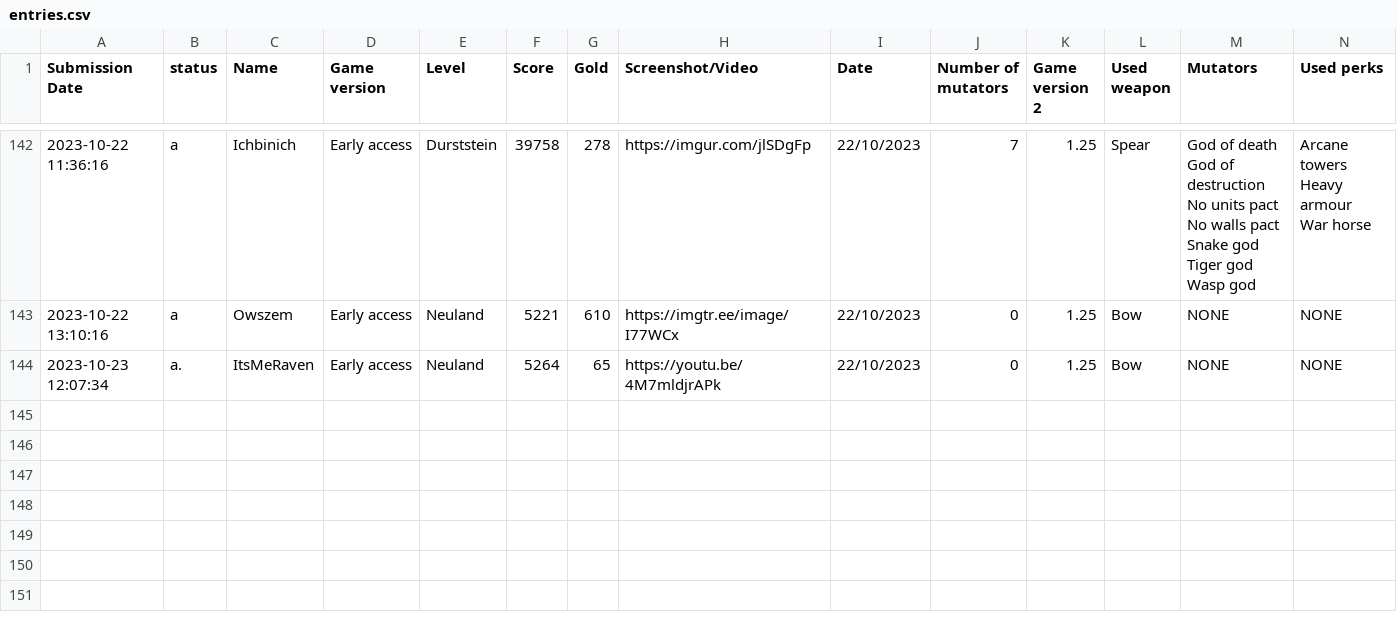
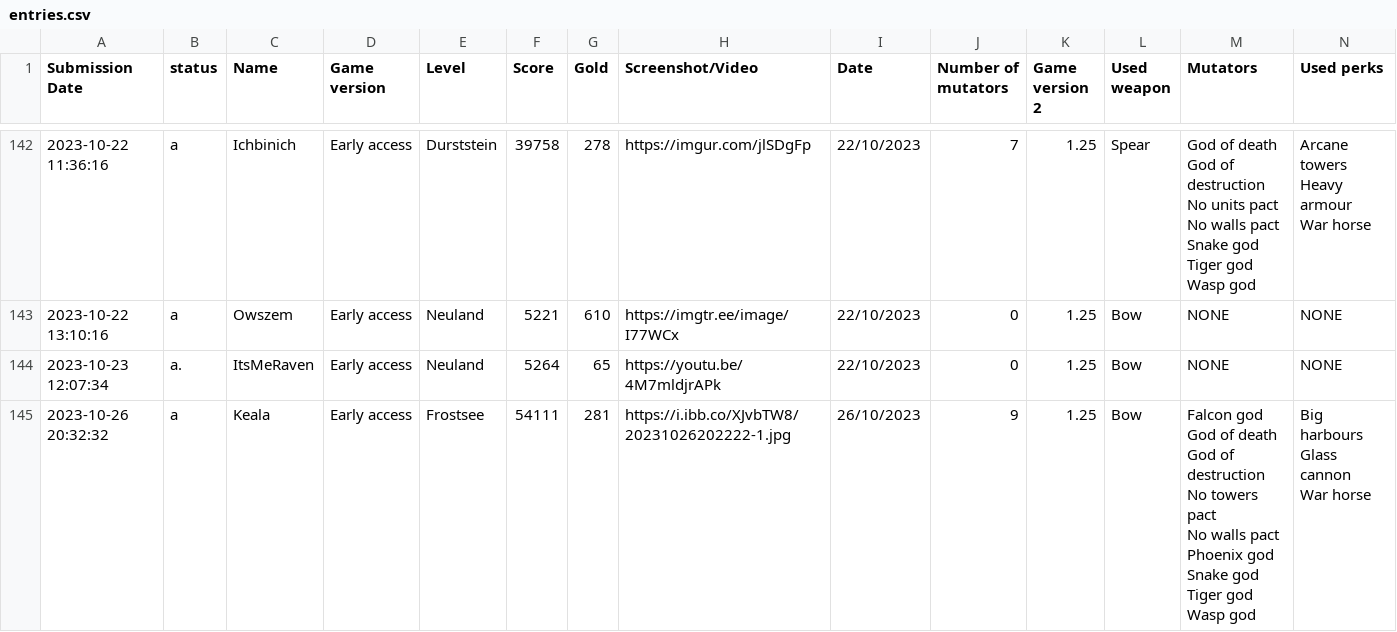
Before and after one commit to Ghost-Miner/Ghost-Miner.github.io, a CSV file: thronefall/entries.csv, drawn as a sheet; only a part is shown, gaps mark what is left out; rows hold the shown columns only; ↵ is a line break in a cell; the diff names each change by its address in the sheet, - before the commit and + after, or states it on an @@ line.

Commit message:
Update entries.csv

```diff
--- a/thronefall/entries.csv
+++ b/thronefall/entries.csv
+row 145: 2023-10-26 20:32:32 | a | Keala | Early access | Frostsee | 54111 | 281 | https://i.ibb.co/XJvbTW8/20231026202222-1.jpg | 26/10/2023 | 9 | 1.25 | Bow | Falcon god ↵ God of death ↵ God of destruction ↵ No towers pact ↵ No walls pact ↵ Phoenix god ↵ Snake god ↵ Tiger god ↵ Wasp god | Big harbours ↵ Glass cannon ↵ War horse
```
